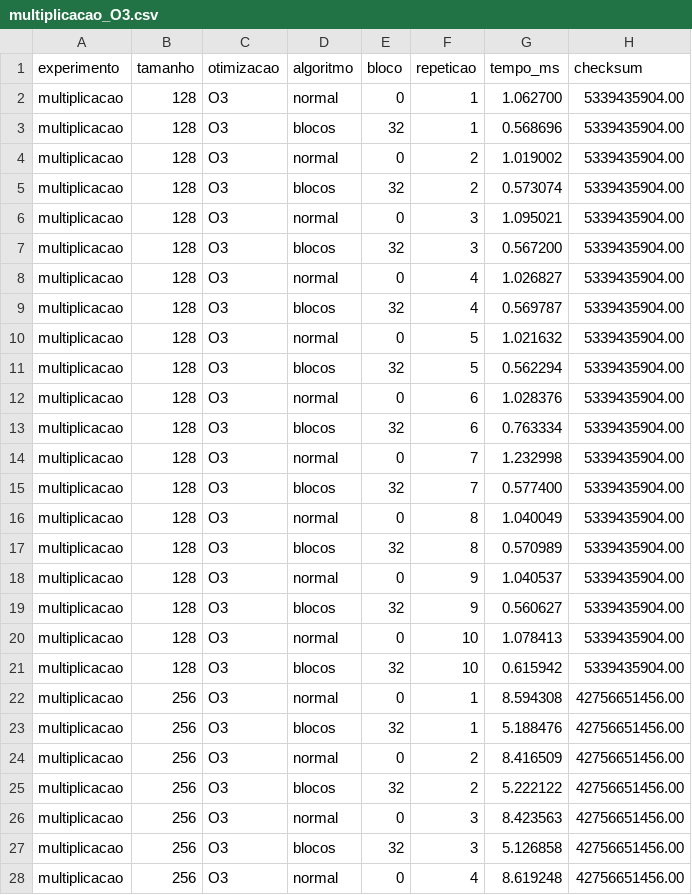
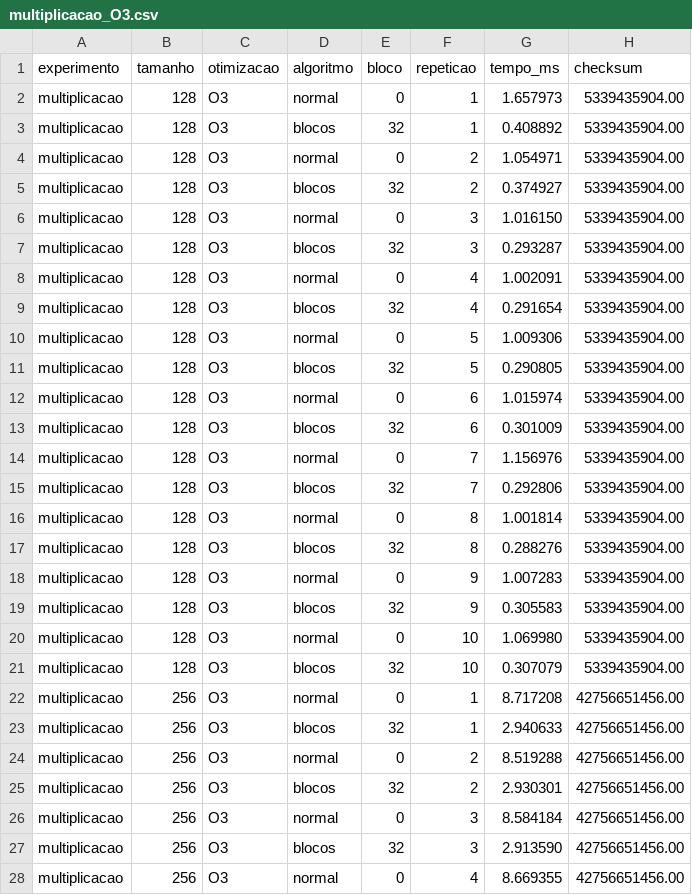
Before and after one commit to Nobutann/hierarquia-memoria-hw, a CSV file: data/multiplicacao_O3.csv, drawn as a sheet; only a part is shown; the diff covers the shown part only.

```diff
--- a/data/multiplicacao_O3.csv
+++ b/data/multiplicacao_O3.csv
@@ -1,28 +1,28 @@
 experimento,tamanho,otimizacao,algoritmo,bloco,repeticao,tempo_ms,checksum
-multiplicacao,128,O3,normal,0,1,1.062700,5339435904.00
-multiplicacao,128,O3,blocos,32,1,0.568696,5339435904.00
-multiplicacao,128,O3,normal,0,2,1.019002,5339435904.00
-multiplicacao,128,O3,blocos,32,2,0.573074,5339435904.00
-multiplicacao,128,O3,normal,0,3,1.095021,5339435904.00
-multiplicacao,128,O3,blocos,32,3,0.567200,5339435904.00
-multiplicacao,128,O3,normal,0,4,1.026827,5339435904.00
-multiplicacao,128,O3,blocos,32,4,0.569787,5339435904.00
-multiplicacao,128,O3,normal,0,5,1.021632,5339435904.00
-multiplicacao,128,O3,blocos,32,5,0.562294,5339435904.00
-multiplicacao,128,O3,normal,0,6,1.028376,5339435904.00
-multiplicacao,128,O3,blocos,32,6,0.763334,5339435904.00
-multiplicacao,128,O3,normal,0,7,1.232998,5339435904.00
-multiplicacao,128,O3,blocos,32,7,0.577400,5339435904.00
-multiplicacao,128,O3,normal,0,8,1.040049,5339435904.00
-multiplicacao,128,O3,blocos,32,8,0.570989,5339435904.00
-multiplicacao,128,O3,normal,0,9,1.040537,5339435904.00
-multiplicacao,128,O3,blocos,32,9,0.560627,5339435904.00
-multiplicacao,128,O3,normal,0,10,1.078413,5339435904.00
-multiplicacao,128,O3,blocos,32,10,0.615942,5339435904.00
-multiplicacao,256,O3,normal,0,1,8.594308,42756651456.00
-multiplicacao,256,O3,blocos,32,1,5.188476,42756651456.00
-multiplicacao,256,O3,normal,0,2,8.416509,42756651456.00
-multiplicacao,256,O3,blocos,32,2,5.222122,42756651456.00
-multiplicacao,256,O3,normal,0,3,8.423563,42756651456.00
-multiplicacao,256,O3,blocos,32,3,5.126858,42756651456.00
-multiplicacao,256,O3,normal,0,4,8.619248,42756651456.00
+multiplicacao,128,O3,normal,0,1,1.657973,5339435904.00
+multiplicacao,128,O3,blocos,32,1,0.408892,5339435904.00
+multiplicacao,128,O3,normal,0,2,1.054971,5339435904.00
+multiplicacao,128,O3,blocos,32,2,0.374927,5339435904.00
+multiplicacao,128,O3,normal,0,3,1.016150,5339435904.00
+multiplicacao,128,O3,blocos,32,3,0.293287,5339435904.00
+multiplicacao,128,O3,normal,0,4,1.002091,5339435904.00
+multiplicacao,128,O3,blocos,32,4,0.291654,5339435904.00
+multiplicacao,128,O3,normal,0,5,1.009306,5339435904.00
+multiplicacao,128,O3,blocos,32,5,0.290805,5339435904.00
+multiplicacao,128,O3,normal,0,6,1.015974,5339435904.00
+multiplicacao,128,O3,blocos,32,6,0.301009,5339435904.00
+multiplicacao,128,O3,normal,0,7,1.156976,5339435904.00
+multiplicacao,128,O3,blocos,32,7,0.292806,5339435904.00
+multiplicacao,128,O3,normal,0,8,1.001814,5339435904.00
+multiplicacao,128,O3,blocos,32,8,0.288276,5339435904.00
+multiplicacao,128,O3,normal,0,9,1.007283,5339435904.00
+multiplicacao,128,O3,blocos,32,9,0.305583,5339435904.00
+multiplicacao,128,O3,normal,0,10,1.069980,5339435904.00
+multiplicacao,128,O3,blocos,32,10,0.307079,5339435904.00
+multiplicacao,256,O3,normal,0,1,8.717208,42756651456.00
+multiplicacao,256,O3,blocos,32,1,2.940633,42756651456.00
+multiplicacao,256,O3,normal,0,2,8.519288,42756651456.00
+multiplicacao,256,O3,blocos,32,2,2.930301,42756651456.00
+multiplicacao,256,O3,normal,0,3,8.584184,42756651456.00
+multiplicacao,256,O3,blocos,32,3,2.913590,42756651456.00
+multiplicacao,256,O3,normal,0,4,8.669355,42756651456.00
```
Also changed, not shown: 33 edited cells elsewhere in this file, data/comparacao_multiplicacao.csv, data/multiplicacao_O0.csv, 17 other files.
